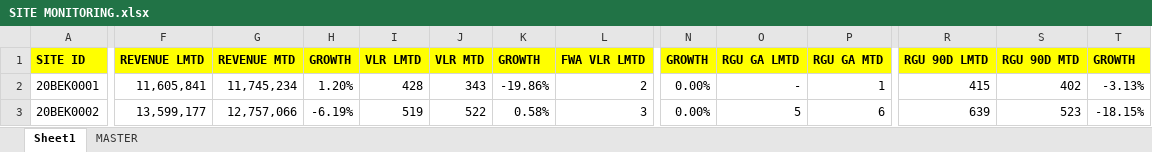
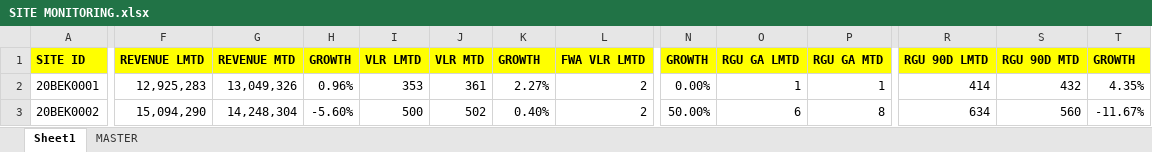
Before and after one commit to heryirwansyah05-cpu/Dashboard_Bengkayang, an Excel workbook: SITE MONITORING.xlsx, sheet Sheet1, drawn as a sheet; only a part is shown, gaps mark what is left out; values as stored, in another font and other column widths than the file's, no borders; conditional formats not drawn; the diff covers the shown part only; the diff names each change by its address in the sheet, - before the commit and + after, or states it on an @@ line.

```diff
--- a/SITE MONITORING.xlsx (sheet Sheet1)
+++ b/SITE MONITORING.xlsx (sheet Sheet1)
-F2 (REVENUE LMTD): 11,605,841
+F2 (REVENUE LMTD): 12,925,283
-G2 (REVENUE MTD): 11,745,234
+G2 (REVENUE MTD): 13,049,326
-H2 (GROWTH): 1.20%
+H2 (GROWTH): 0.96%
-I2 (VLR LMTD): 428
+I2 (VLR LMTD): 353
-J2 (VLR MTD): 343
+J2 (VLR MTD): 361
-K2 (GROWTH): -19.86%
+K2 (GROWTH): 2.27%
-O2 (RGU GA LMTD): -
+O2 (RGU GA LMTD): 1
-R2 (RGU 90D LMTD): 415
+R2 (RGU 90D LMTD): 414
-S2 (RGU 90D MTD): 402
+S2 (RGU 90D MTD): 432
-T2 (GROWTH): -3.13%
+T2 (GROWTH): 4.35%
-F3 (REVENUE LMTD): 13,599,177
+F3 (REVENUE LMTD): 15,094,290
-G3 (REVENUE MTD): 12,757,066
+G3 (REVENUE MTD): 14,248,304
-H3 (GROWTH): -6.19%
+H3 (GROWTH): -5.60%
-I3 (VLR LMTD): 519
+I3 (VLR LMTD): 500
-J3 (VLR MTD): 522
+J3 (VLR MTD): 502
-K3 (GROWTH): 0.58%
+K3 (GROWTH): 0.40%
-L3 (FWA VLR LMTD): 3
+L3 (FWA VLR LMTD): 2
-N3 (GROWTH): 0.00%
+N3 (GROWTH): 50.00%
-O3 (RGU GA LMTD): 5
+O3 (RGU GA LMTD): 6
-P3 (RGU GA MTD): 6
+P3 (RGU GA MTD): 8
-R3 (RGU 90D LMTD): 639
+R3 (RGU 90D LMTD): 634
-S3 (RGU 90D MTD): 523
+S3 (RGU 90D MTD): 560
-T3 (GROWTH): -18.15%
+T3 (GROWTH): -11.67%
```
Also changed, not shown: 873 edited cells elsewhere in this sheet, sheet MASTER, DETAIL OUTLET.xlsx, GAP DAILY KPI DSE.xlsx, 2 other files.
